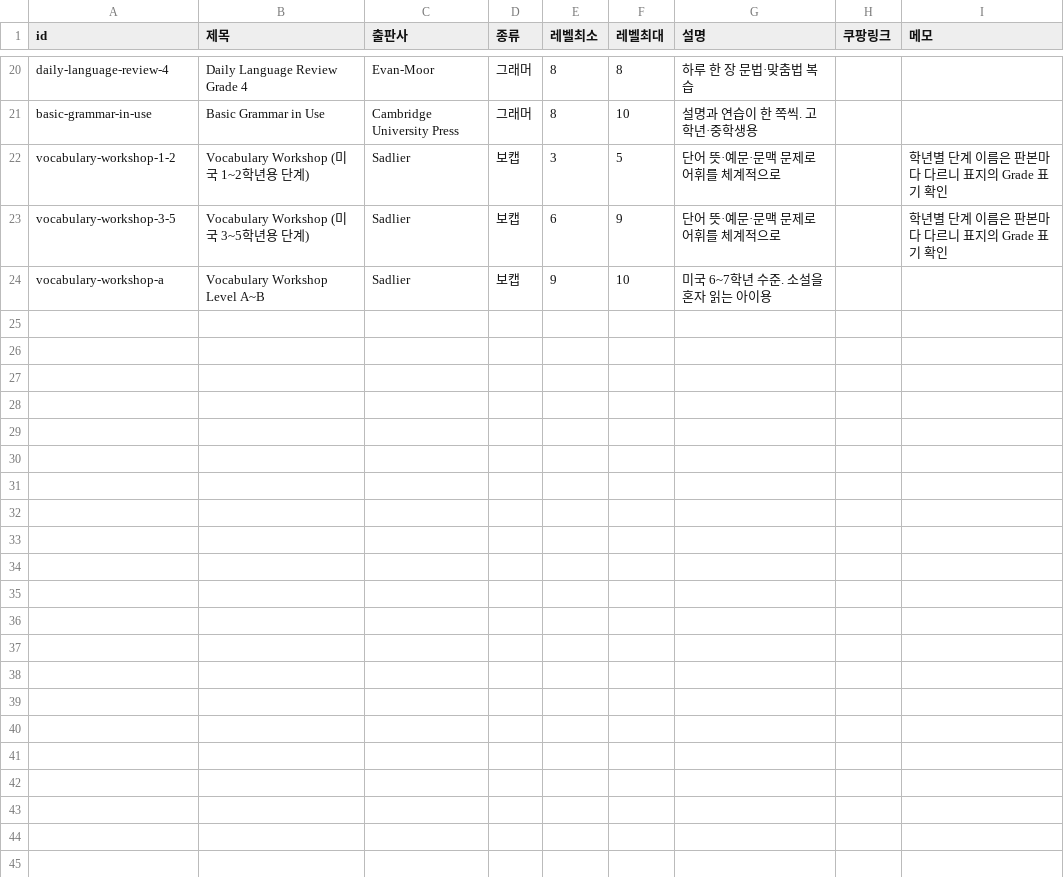
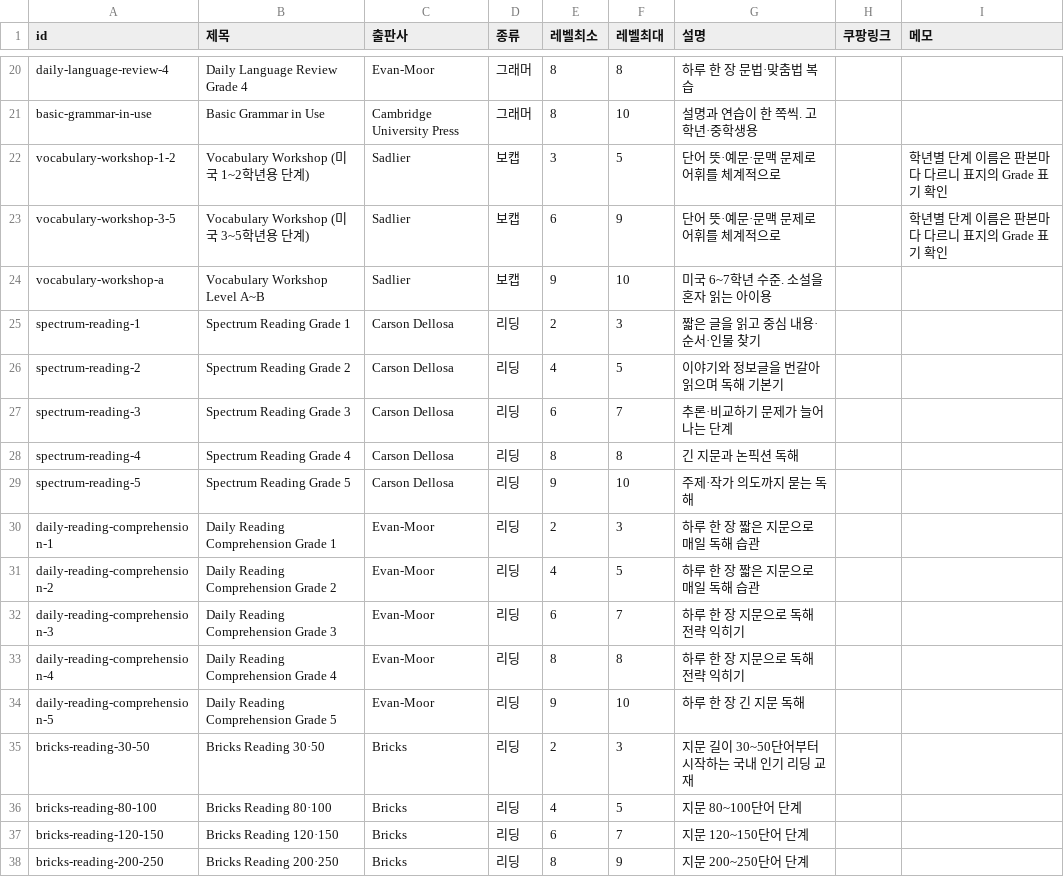
Before and after one commit to claudiasunpark-web/k-ritual, a CSV file: data/workbooks.csv, drawn as a sheet; only a part is shown, gaps mark what is left out; the diff names each change by its address in the sheet, - before the commit and + after, or states it on an @@ line.

```diff
--- a/data/workbooks.csv
+++ b/data/workbooks.csv
+row 25: spectrum-reading-1 | Spectrum Reading Grade 1 | Carson Dellosa | 리딩 | 2 | 3 | 짧은 글을 읽고 중심 내용·순서·인물 찾기
+row 26: spectrum-reading-2 | Spectrum Reading Grade 2 | Carson Dellosa | 리딩 | 4 | 5 | 이야기와 정보글을 번갈아 읽으며 독해 기본기
+row 27: spectrum-reading-3 | Spectrum Reading Grade 3 | Carson Dellosa | 리딩 | 6 | 7 | 추론·비교하기 문제가 늘어나는 단계
+row 28: spectrum-reading-4 | Spectrum Reading Grade 4 | Carson Dellosa | 리딩 | 8 | 8 | 긴 지문과 논픽션 독해
+row 29: spectrum-reading-5 | Spectrum Reading Grade 5 | Carson Dellosa | 리딩 | 9 | 10 | 주제·작가 의도까지 묻는 독해
+row 30: daily-reading-comprehension-1 | Daily Reading Comprehension Grade 1 | Evan-Moor | 리딩 | 2 | 3 | 하루 한 장 짧은 지문으로 매일 독해 습관
+row 31: daily-reading-comprehension-2 | Daily Reading Comprehension Grade 2 | Evan-Moor | 리딩 | 4 | 5 | 하루 한 장 짧은 지문으로 매일 독해 습관
+row 32: daily-reading-comprehension-3 | Daily Reading Comprehension Grade 3 | Evan-Moor | 리딩 | 6 | 7 | 하루 한 장 지문으로 독해 전략 익히기
+row 33: daily-reading-comprehension-4 | Daily Reading Comprehension Grade 4 | Evan-Moor | 리딩 | 8 | 8 | 하루 한 장 지문으로 독해 전략 익히기
+row 34: daily-reading-comprehension-5 | Daily Reading Comprehension Grade 5 | Evan-Moor | 리딩 | 9 | 10 | 하루 한 장 긴 지문 독해
+row 35: bricks-reading-30-50 | Bricks Reading 30·50 | Bricks | 리딩 | 2 | 3 | 지문 길이 30~50단어부터 시작하는 국내 인기 리딩 교재
+row 36: bricks-reading-80-100 | Bricks Reading 80·100 | Bricks | 리딩 | 4 | 5 | 지문 80~100단어 단계
+row 37: bricks-reading-120-150 | Bricks Reading 120·150 | Bricks | 리딩 | 6 | 7 | 지문 120~150단어 단계
+row 38: bricks-reading-200-250 | Bricks Reading 200·250 | Bricks | 리딩 | 8 | 9 | 지문 200~250단어 단계
```
Also changed, not shown: 2 other files.
